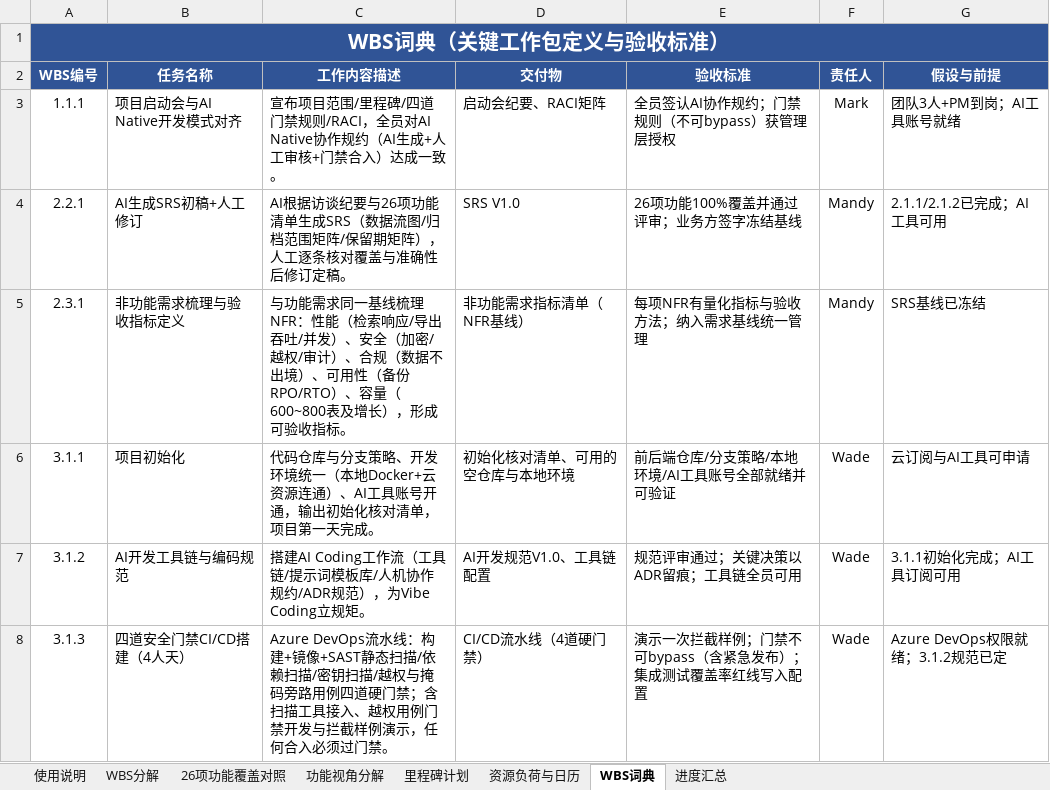
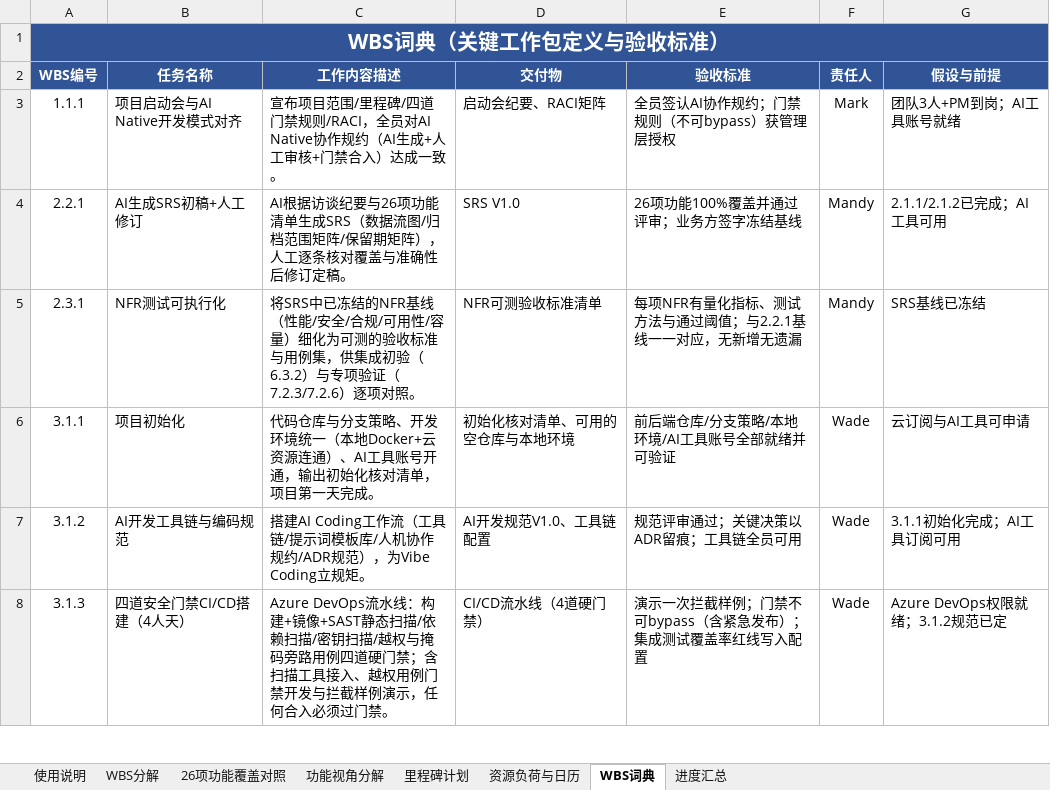
Before and after one commit to GoLangCJava/wbs, an Excel workbook: RIMS项目WBS工作分解_AI Native版.xlsx, sheet WBS词典, drawn as a sheet; only a part is shown; values as stored, in another font and other column widths than the file's, no borders; the diff names each change by its address in the sheet, - before the commit and + after, or states it on an @@ line.

Commit message:
修复NFR链路两处时序不合理
问题1：NFR基线定义（2.3.1）排在需求基线冻结（M1=9/24）之后，SRS冻结时不含非功能需求
- 修复：NFR基线并入SRS（2.2.1，M1随功能需求一并冻结）；2.3.1改为「NFR测试可执行化」（基线细化成可测验收标准，不再定义基线）
- 3.2.8非功能设计的前置改为SRS基线（2.2.2）；M1/M6退出条件、WBS词典、使用说明同步更新

问题2：性能专项（7.2.3）与安全可靠性专项（7.2.6）排在12/7~12/8，晚于UAT（12/7）——业务验收后才做性能/安全验证，不达标则UAT结论作废
- 修复：7.2.3/7.2.6提前至12/3~12/4（UAT之前完成，不达标先调优复测再UAT）；部署预演（7.2.2）/迁移预跑（7.2.5）移至12/7~12/8与UAT并行（staging环境）
- 7.1.1改为「汇总NFR专项结果」；结果统一提交12/9生产就绪评审

复核：日期均合法、Wade/DevB每日负载≤1、185人天对账不变；功能视角分解G7更名「非功能与质量专项验证」并同步日期

Co-authored-by: arena-agent <297053741+arena-agent@users.noreply.github.com>

```diff
--- a/RIMS项目WBS工作分解_AI Native版.xlsx (sheet WBS词典)
+++ b/RIMS项目WBS工作分解_AI Native版.xlsx (sheet WBS词典)
-B5 (任务名称): 非功能需求梳理与验收指标定义
+B5 (任务名称): NFR测试可执行化
-C5 (工作内容描述): 与功能需求同一基线梳理NFR：性能（检索响应/导出吞吐/并发）、安全（加密/越权/审计）、合规（数据不出境）、可用性（备份RPO/RTO）、容量（600~800表及增长），形成可验收指标。
+C5 (工作内容描述): 将SRS中已冻结的NFR基线（性能/安全/合规/可用性/容量）细化为可测的验收标准与用例集，供集成初验（6.3.2）与专项验证（7.2.3/7.2.6）逐项对照。
-D5 (交付物): 非功能需求指标清单（NFR基线）
+D5 (交付物): NFR可测验收标准清单
-E5 (验收标准): 每项NFR有量化指标与验收方法；纳入需求基线统一管理
+E5 (验收标准): 每项NFR有量化指标、测试方法与通过阈值；与2.2.1基线一一对应，无新增无遗漏
```
Also changed, not shown: sheet WBS分解, sheet 使用说明, sheet 里程碑计划, sheet 功能视角分解, 2 other files.
